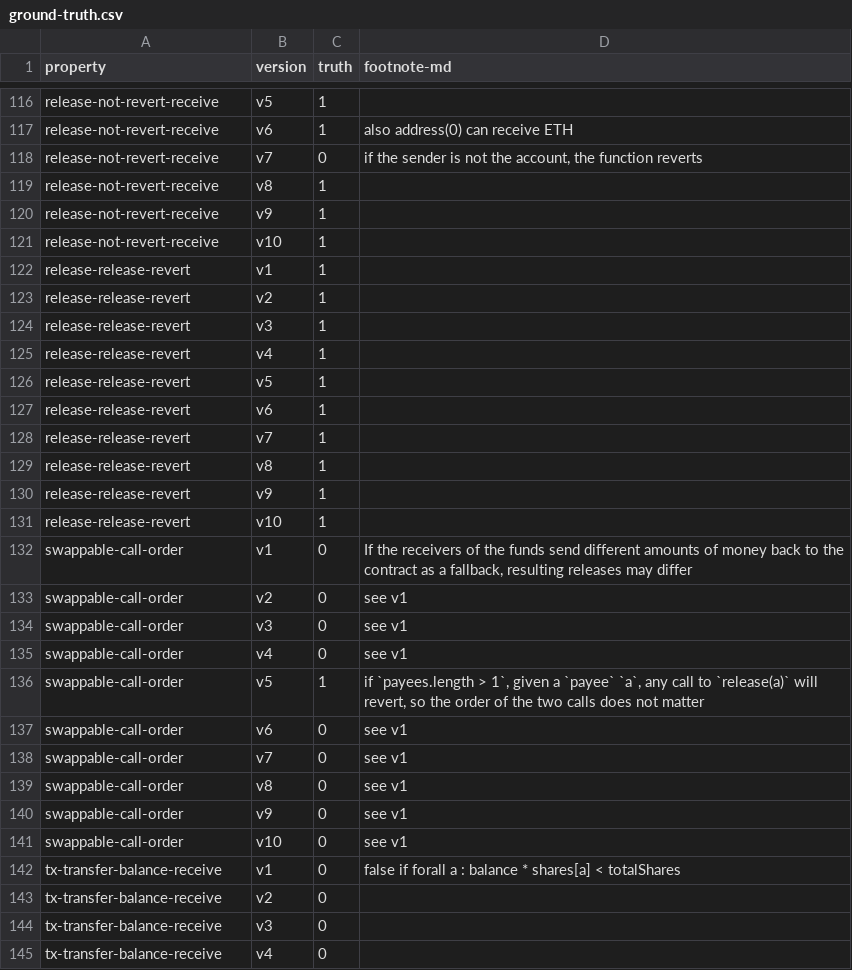
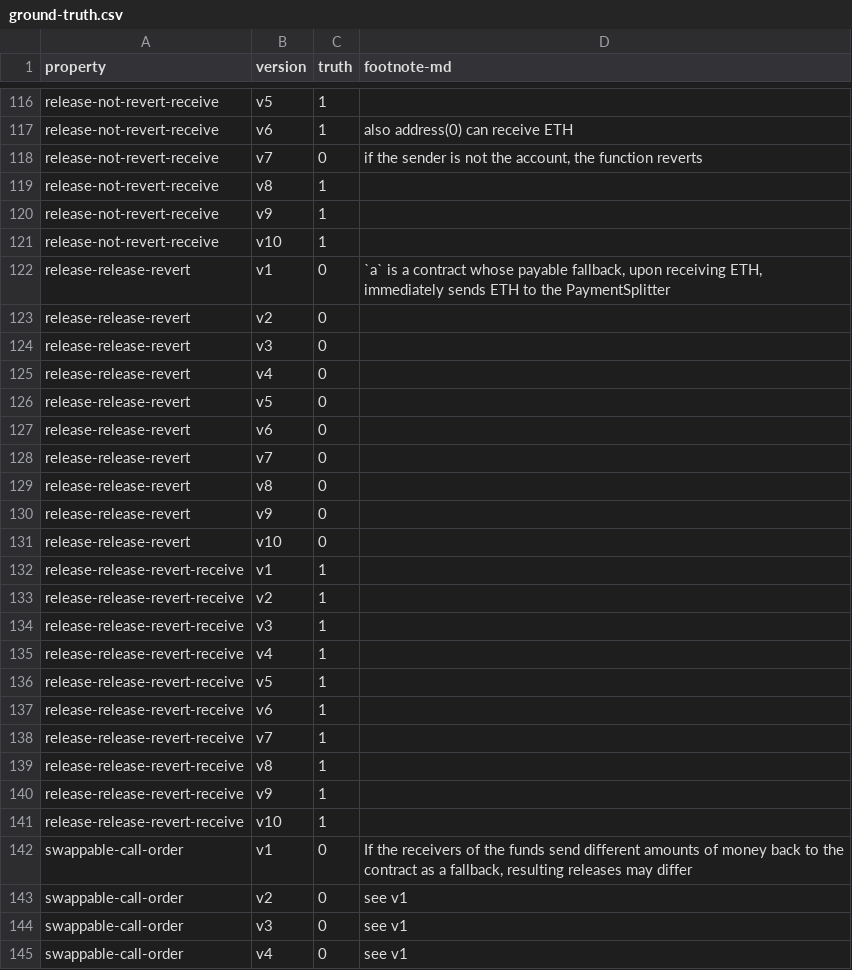
Before and after one commit to bitbart/contracts-verification-benchmark, a CSV file: contracts/payment_splitter/ground-truth.csv, drawn as a sheet; only a part is shown, gaps mark what is left out; the shorter side is filled out with more unchanged rows.

Commit message:
payment_splitter: receive-receive-revert

```diff
--- a/contracts/payment_splitter/ground-truth.csv
+++ b/contracts/payment_splitter/ground-truth.csv
@@ -121,12 +121,22 @@ release-not-revert-receive,v9,1,
 release-not-revert-receive,v10,1,
-release-release-revert,v1,1,
-release-release-revert,v2,1,
-release-release-revert,v3,1,
-release-release-revert,v4,1,
-release-release-revert,v5,1,
-release-release-revert,v6,1,
-release-release-revert,v7,1,
-release-release-revert,v8,1,
-release-release-revert,v9,1,
-release-release-revert,v10,1,
+release-release-revert,v1,0,"`a` is a contract whose payable fallback, upon receiving ETH, immediately sends ETH to the PaymentSplitter"
+release-release-revert,v2,0,
+release-release-revert,v3,0,
+release-release-revert,v4,0,
+release-release-revert,v5,0,
+release-release-revert,v6,0,
+release-release-revert,v7,0,
+release-release-revert,v8,0,
+release-release-revert,v9,0,
+release-release-revert,v10,0,
+release-release-revert-receive,v1,1,
+release-release-revert-receive,v2,1,
+release-release-revert-receive,v3,1,
+release-release-revert-receive,v4,1,
+release-release-revert-receive,v5,1,
+release-release-revert-receive,v6,1,
+release-release-revert-receive,v7,1,
+release-release-revert-receive,v8,1,
+release-release-revert-receive,v9,1,
+release-release-revert-receive,v10,1,
 swappable-call-order,v1,0,"If the receivers of the funds send different amounts of money back to the contract as a fallback, resulting releases may differ"
```
Also changed, not shown: 1 other file.
